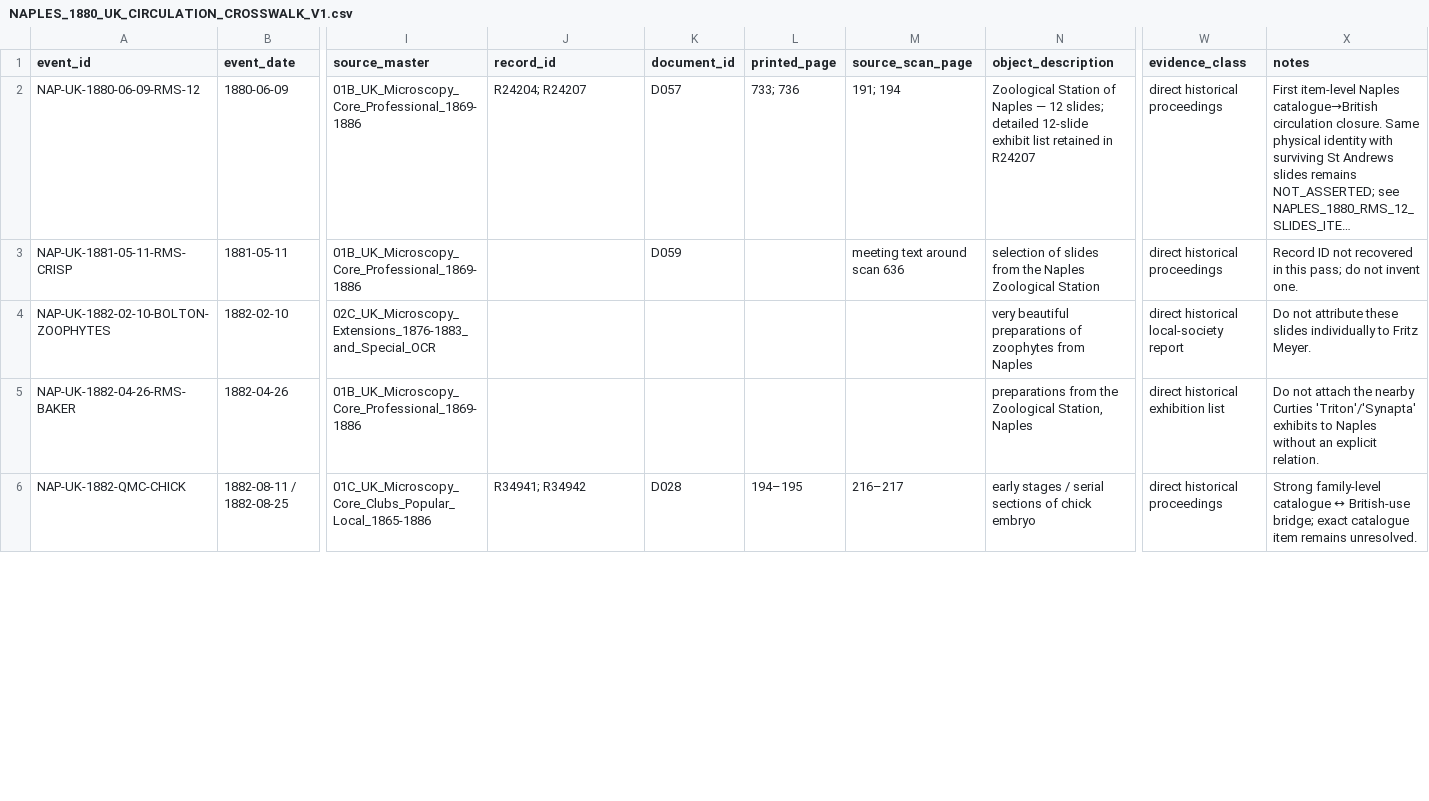
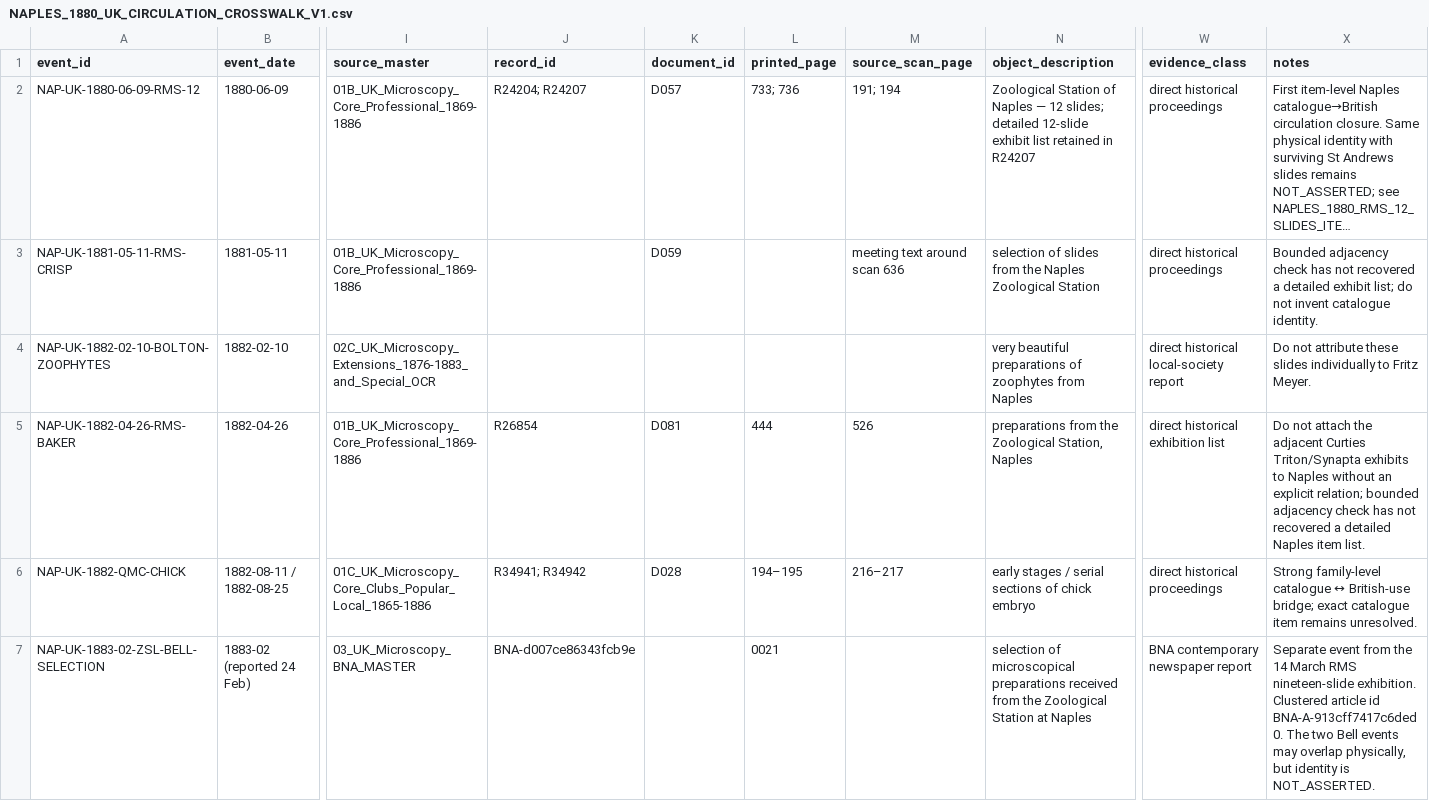
Before and after one commit to zhhos98-cell/Blachka_corpus, a CSV file: data/analysis/slide_155_corpus_expansion_v1/NAPLES_1880_UK_CIRCULATION_CROSSWALK_V1.csv, drawn as a sheet; only a part is shown, gaps mark what is left out; long unchanged cells end in …; rows hold the shown columns only; the diff covers the shown part only; the diff names each change by its address in the sheet, - before the commit and + after, or states it on an @@ line.

Commit message:
Correct Bell events and add bounded Naples circulation findings

```diff
--- a/data/analysis/slide_155_corpus_expansion_v1/NAPLES_1880_UK_CIRCULATION_CROSSWALK_V1.csv
+++ b/data/analysis/slide_155_corpus_expansion_v1/NAPLES_1880_UK_CIRCULATION_CROSSWALK_V1.csv
-X3 (notes): Record ID not recovered in this pass; do not invent one.
+X3 (notes): Bounded adjacency check has not recovered a detailed exhibit list; do not invent catalogue identity.
-J5 (record_id): (empty)
+J5 (record_id): R26854
-K5 (document_id): (empty)
+K5 (document_id): D081
-L5 (printed_page): (empty)
+L5 (printed_page): 444
-M5 (source_scan_page): (empty)
+M5 (source_scan_page): 526
-X5 (notes): …attach the nearby Curties 'Triton'/'Synapta' exhibits to Naples without an explicit relation.
+X5 (notes): …attach the adjacent Curties Triton/Synapta exhibits to Naples without an explicit relation; bounded adjacency check has not recovered a detailed Naples item list.
+row 7: NAP-UK-1883-02-ZSL-BELL-SELECTION | 1883-02 (reported 24 Feb) | 03_UK_Microscopy_BNA_MASTER | BNA-d007ce86343fcb9e |  | 0021 |  | selection of microscopical preparations received from the Zoological Station at Naples | BNA contemporary newspaper report | Separate event from the 14 March RMS nineteen-slide exhibition. Clustered article id BNA-A-913cff7417c6ded0. The two Bell events may overlap physically, but identity is NOT_ASSERTED.
```
Also changed, not shown: 2 added rows and 12 edited cells elsewhere in this file.
